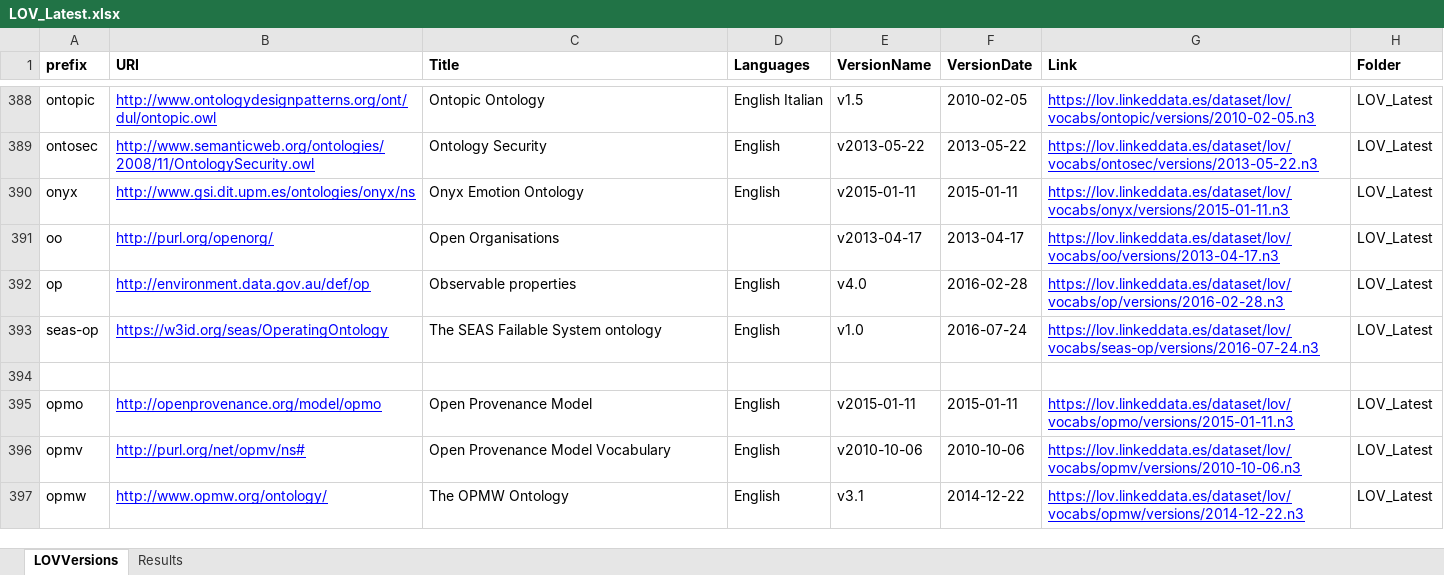
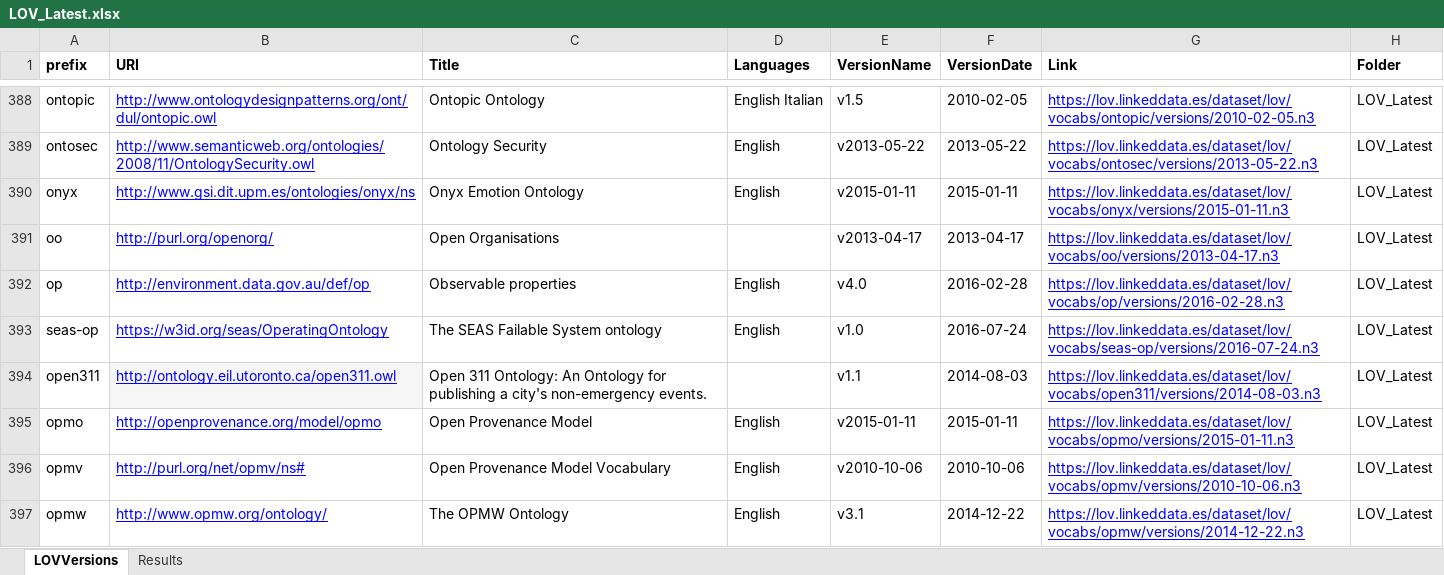
Before and after one commit to knowdive/resources, an Excel workbook: LOV_Latest.xlsx, sheet LOVVersions, drawn as a sheet; only a part is shown, gaps mark what is left out; values as stored, in another font and other column widths than the file's, no borders; the diff names each change by its address in the sheet, - before the commit and + after, or states it on an @@ line.

Commit message:
Updatet README.md - Added Vocabularies

```diff
--- a/LOV_Latest.xlsx (sheet LOVVersions)
+++ b/LOV_Latest.xlsx (sheet LOVVersions)
-row 394: (empty)
+row 394: open311 | http://ontology.eil.utoronto.ca/open311.owl | Open 311 Ontology: An Ontology for publishing a city's non-emergency events. |  | v1.1 | 2014-08-03 | https://lov.linkeddata.es/dataset/lov/vocabs/open311/versions/2014-08-03.n3 | LOV_Latest
-B394 fill: none
+B394 fill: #F6F6F6
```
Also changed, not shown: 15 other files.
